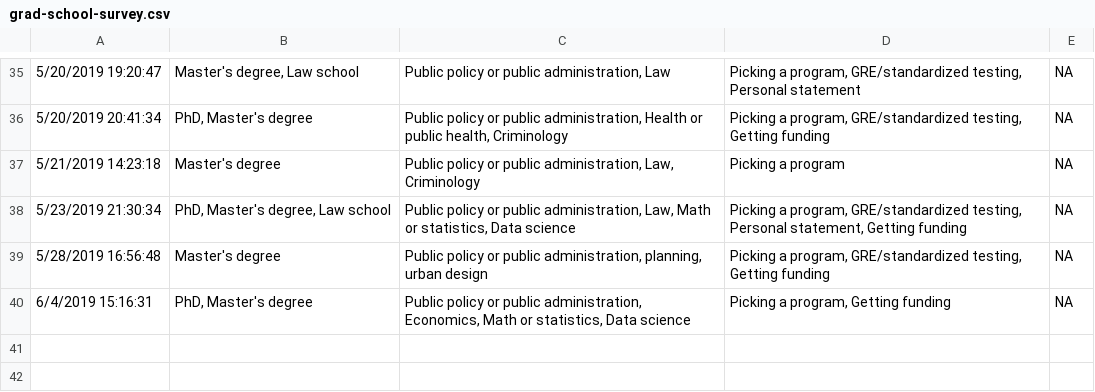
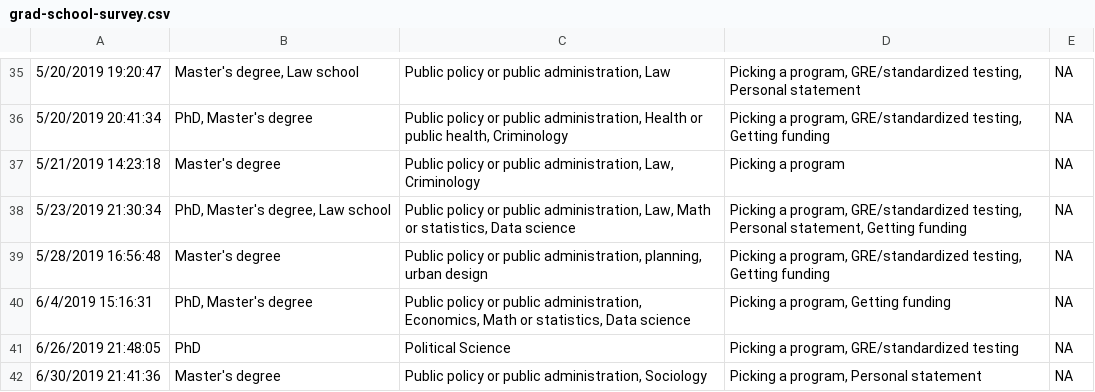
Before and after one commit to sstrochak/raads, a CSV file: data/grad-school-survey.csv, drawn as a sheet; only a part is shown, gaps mark what is left out; the diff names each change by its address in the sheet, - before the commit and + after, or states it on an @@ line.

Commit message:
final survey data update before panel

```diff
--- a/data/grad-school-survey.csv
+++ b/data/grad-school-survey.csv
+row 41: 6/26/2019 21:48:05 | PhD | Political Science | Picking a program, GRE/standardized testing | NA
+row 42: 6/30/2019 21:41:36 | Master's degree | Public policy or public administration, Sociology | Picking a program, Personal statement | NA
```
Also changed, not shown: 5 other files.
